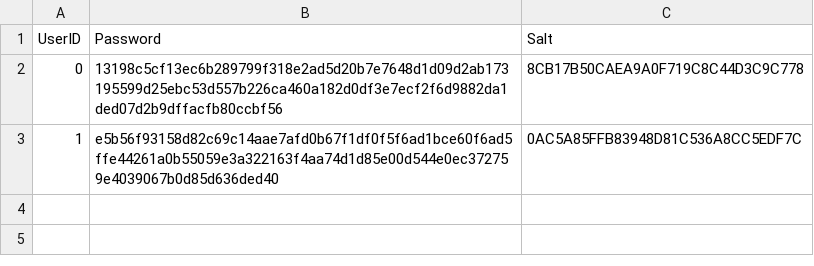
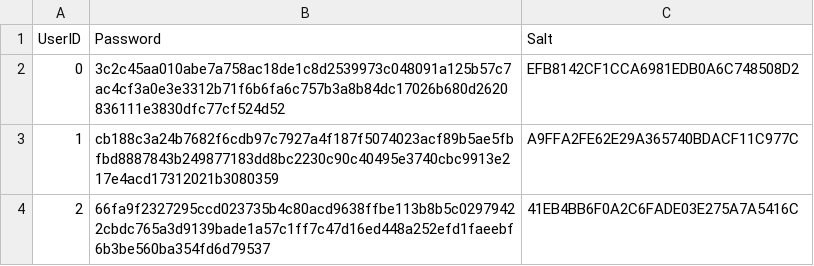
Before and after one commit to win20/fittrack-team-3.08, a CSV file: passAndSalt.csv, drawn as a sheet.

```diff
--- a/passAndSalt.csv
+++ b/passAndSalt.csv
@@ -1,3 +1,4 @@
 "UserID","Password","Salt"
-"0","13198c5cf13ec6b289799f318e2ad5d20b7e7648d1d09d2ab173195599d25ebc53d557b226ca460a182d0df3e7ecf2f6d9882da1ded07d2b9dffacfb80ccbf56","8CB17B50CAEA9A0F719C8C44D3C9C778"
-"1","e5b56f93158d82c69c14aae7afd0b67f1df0f5f6ad1bce60f6ad5ffe44261a0b55059e3a322163f4aa74d1d85e00d544e0ec372759e4039067b0d85d636ded40","0AC5A85FFB83948D81C536A8CC5EDF7C"
+"0","3c2c45aa010abe7a758ac18de1c8d2539973c048091a125b57c7ac4cf3a0e3e3312b71f6b6fa6c757b3a8b84dc17026b680d2620836111e3830dfc77cf524d52","EFB8142CF1CCA6981EDB0A6C748508D2"
+"1","cb188c3a24b7682f6cdb97c7927a4f187f5074023acf89b5ae5fbfbd8887843b249877183dd8bc2230c90c40495e3740cbc9913e217e4acd17312021b3080359","A9FFA2FE62E29A365740BDACF11C977C"
+"2","66fa9f2327295ccd023735b4c80acd9638ffbe113b8b5c02979422cbdc765a3d9139bade1a57c1ff7c47d16ed448a252efd1faeebf6b3be560ba354fd6d79537","41EB4BB6F0A2C6FADE03E275A7A5416C"
```
Also changed, not shown: users.csv, 18 other files.
